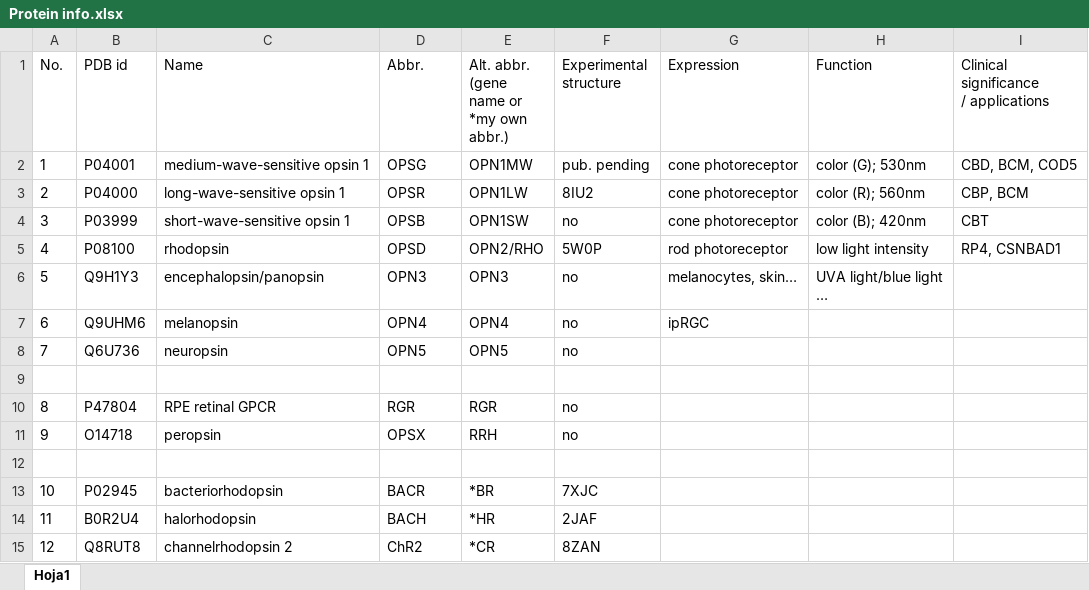
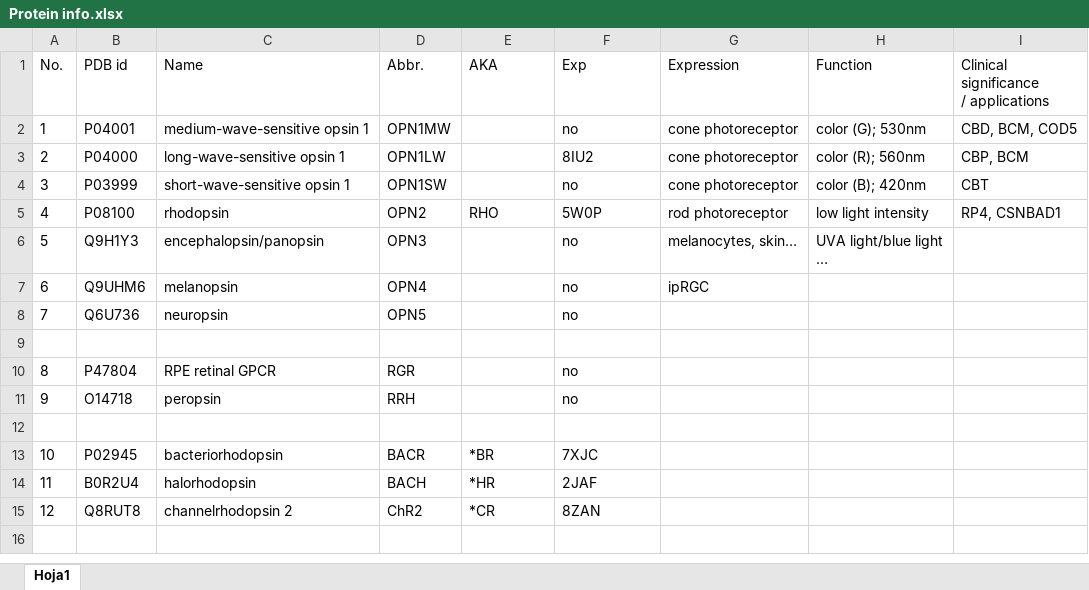
Before and after one commit to SiqiPan2008/Retinylidene-Proteins-QTY, an Excel workbook: QTY Design/Protein info.xlsx, sheet Hoja1, drawn as a sheet; values as stored, in another font and other column widths than the file's, no borders; ↵ is a line break in a cell; the diff names each change by its address in the sheet, - before the commit and + after, or states it on an @@ line.

Commit message:
build background structure

```diff
--- a/QTY Design/Protein info.xlsx (sheet Hoja1)
+++ b/QTY Design/Protein info.xlsx (sheet Hoja1)
-E1: Alt. abbr. ↵ (gene name or ↵ *my own abbr.)
+E1: AKA
-F1: Experimental ↵ structure
+F1: Exp
-D2 (Abbr.): OPSG
+D2 (Abbr.): OPN1MW
-E2 (AKA): OPN1MW
+E2 (AKA): (empty)
-F2 (Exp): pub. pending
+F2 (Exp): no
-D3 (Abbr.): OPSR
+D3 (Abbr.): OPN1LW
-E3 (AKA): OPN1LW
+E3 (AKA): (empty)
-D4 (Abbr.): OPSB
+D4 (Abbr.): OPN1SW
-E4 (AKA): OPN1SW
+E4 (AKA): (empty)
-D5 (Abbr.): OPSD
+D5 (Abbr.): OPN2
-E5 (AKA): OPN2/RHO
+E5 (AKA): RHO
-E6 (AKA): OPN3
+E6 (AKA): (empty)
-E7 (AKA): OPN4
+E7 (AKA): (empty)
-E8 (AKA): OPN5
+E8 (AKA): (empty)
-E10 (AKA): RGR
+E10 (AKA): (empty)
-D11 (Abbr.): OPSX
+D11 (Abbr.): RRH
-E11 (AKA): RRH
+E11 (AKA): (empty)
```
Also changed, not shown: 4 other files.
